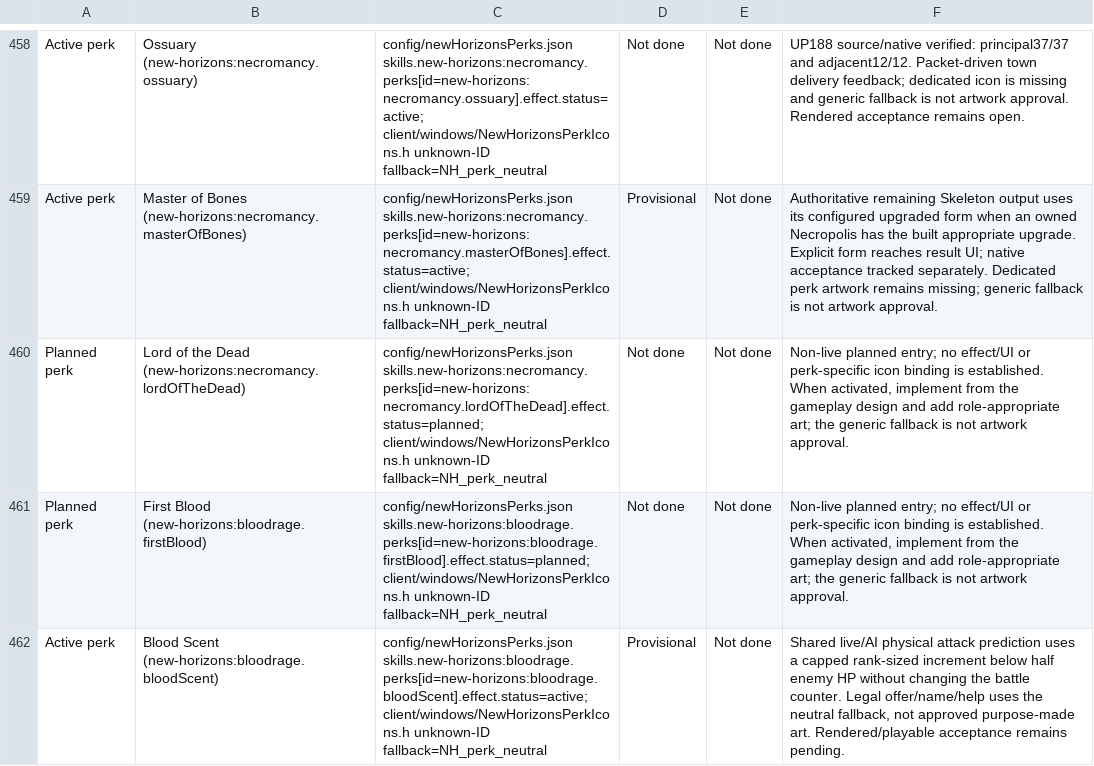
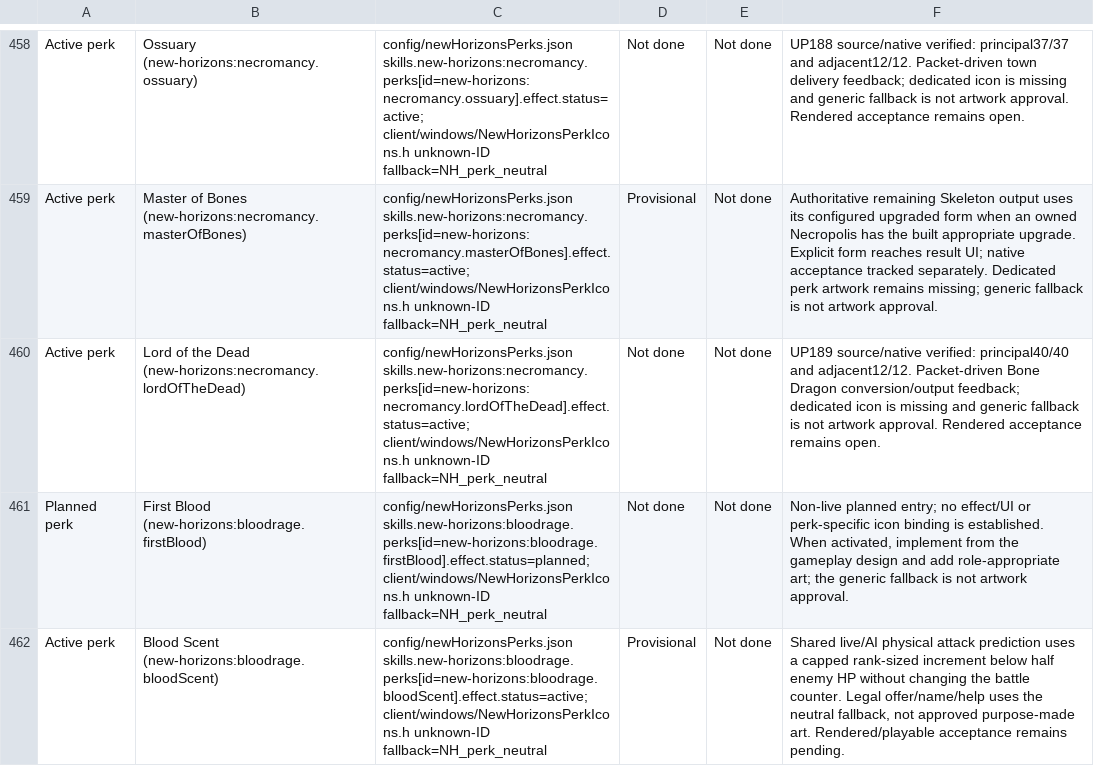
Before and after one commit to thegandalf196/new-horizons, a CSV file: docs/NH_UI_ASSET_INVENTORY.csv, drawn as a sheet; only a part is shown, gaps mark what is left out; the diff names each change by its address in the sheet, - before the commit and + after, or states it on an @@ line.

Commit message:
Implement Lord of the Dead Bone Dragon conversion

```diff
--- a/docs/NH_UI_ASSET_INVENTORY.csv
+++ b/docs/NH_UI_ASSET_INVENTORY.csv
-A460: Planned perk
+A460: Active perk
-C460: config/newHorizonsPerks.json skills.new-horizons:necromancy.perks[id=new-horizons:necromancy.lordOfTheDead].effect.status=planned; client/windows/NewHorizonsPerkIcons.h unknown-ID…
+C460: config/newHorizonsPerks.json skills.new-horizons:necromancy.perks[id=new-horizons:necromancy.lordOfTheDead].effect.status=active; client/windows/NewHorizonsPerkIcons.h unknown-ID…
-F460: Non-live planned entry; no effect/UI or perk-specific icon binding is established. When activated, implement from the gameplay design and add role-appropriate art; the generic fallback is not artwork approval.
+F460: UP189 source/native verified: principal40/40 and adjacent12/12. Packet-driven Bone Dragon conversion/output feedback; dedicated icon is missing and generic fallback is not artwork approval. Rendered acceptance remains open.
```
Also changed, not shown: 13 other files.
